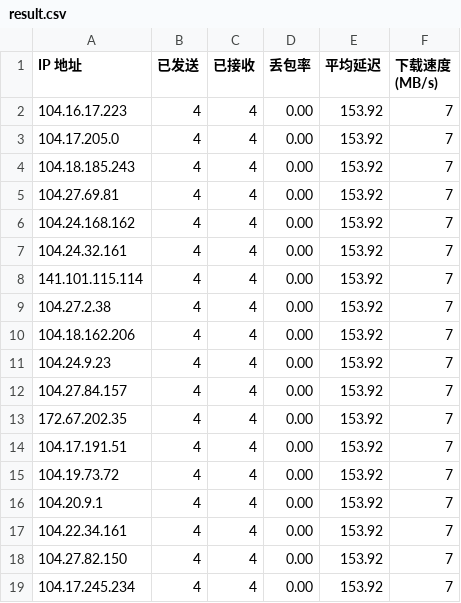
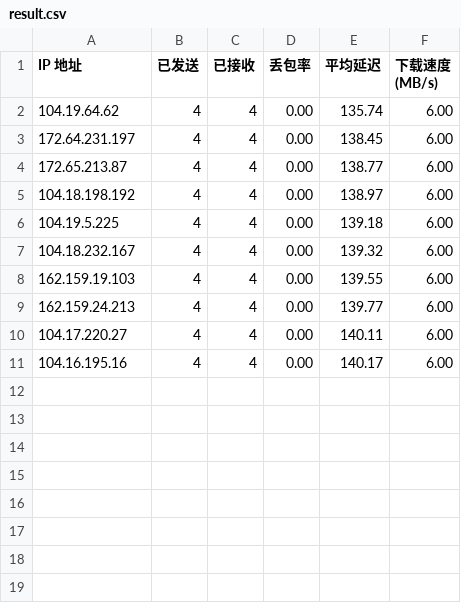
Before and after one commit to d763500139/cf, a CSV file: result.csv, drawn as a sheet.

Commit message:
Update result.csv

```diff
--- a/result.csv
+++ b/result.csv
@@ -1,19 +1,11 @@
 IP 地址,已发送,已接收,丢包率,平均延迟,下载速度 (MB/s)
-104.16.17.223,4,4,0.00,153.92,7
-104.17.205.0,4,4,0.00,153.92,7
-104.18.185.243,4,4,0.00,153.92,7
-104.27.69.81,4,4,0.00,153.92,7
-104.24.168.162,4,4,0.00,153.92,7
-104.24.32.161,4,4,0.00,153.92,7
-141.101.115.114,4,4,0.00,153.92,7
-104.27.2.38,4,4,0.00,153.92,7
-104.18.162.206,4,4,0.00,153.92,7
-104.24.9.23,4,4,0.00,153.92,7
-104.27.84.157,4,4,0.00,153.92,7
-172.67.202.35,4,4,0.00,153.92,7
-104.17.191.51,4,4,0.00,153.92,7
-104.19.73.72,4,4,0.00,153.92,7
-104.20.9.1,4,4,0.00,153.92,7
-104.22.34.161,4,4,0.00,153.92,7
-104.27.82.150,4,4,0.00,153.92,7
-104.17.245.234,4,4,0.00,153.92,7
+104.19.64.62,4,4,0.00,135.74,6.00
+172.64.231.197,4,4,0.00,138.45,6.00
+172.65.213.87,4,4,0.00,138.77,6.00
+104.18.198.192,4,4,0.00,138.97,6.00
+104.19.5.225,4,4,0.00,139.18,6.00
+104.18.232.167,4,4,0.00,139.32,6.00
+162.159.19.103,4,4,0.00,139.55,6.00
+162.159.24.213,4,4,0.00,139.77,6.00
+104.17.220.27,4,4,0.00,140.11,6.00
+104.16.195.16,4,4,0.00,140.17,6.00
```
